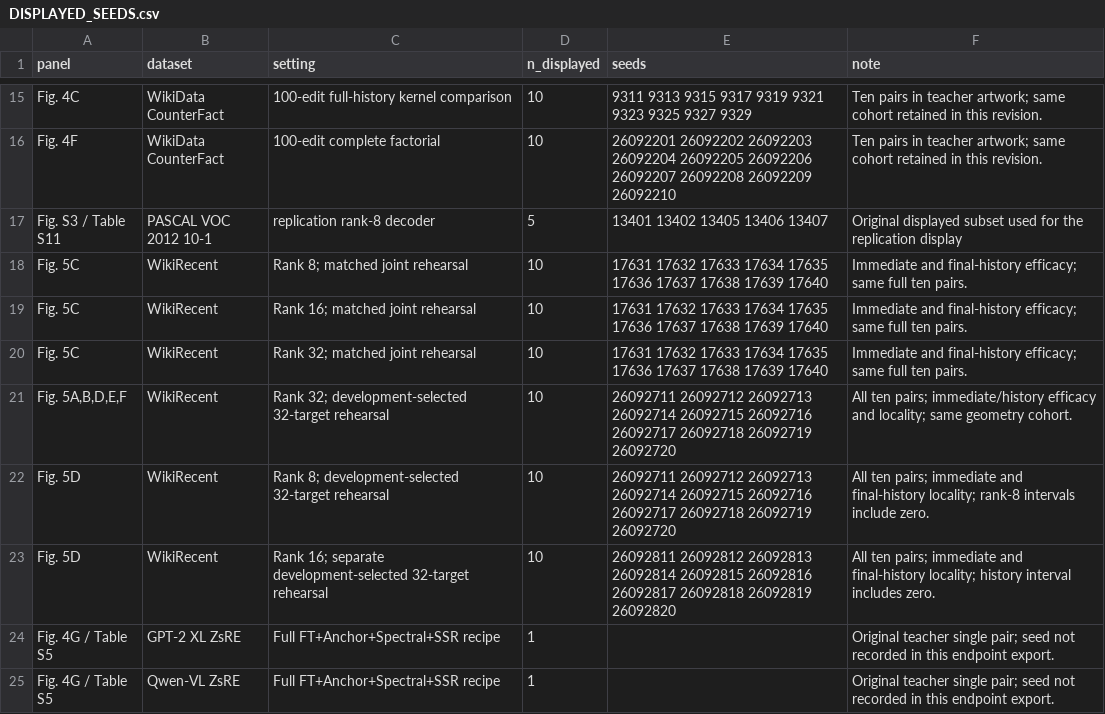
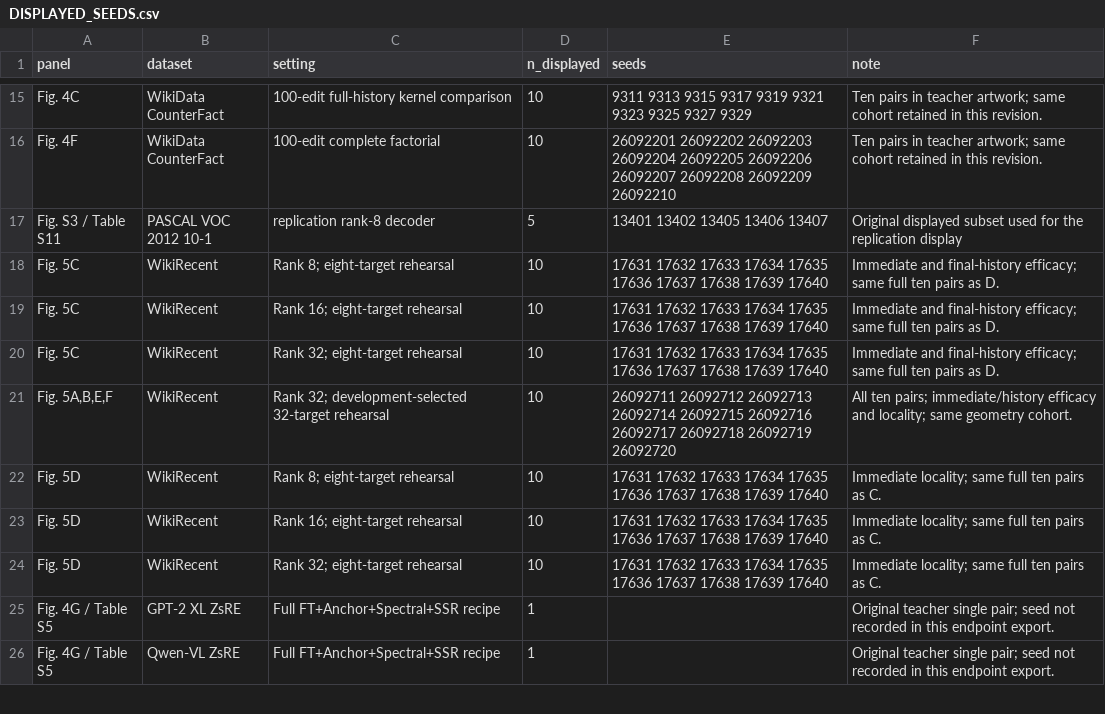
Before and after one commit to ydchen0806/ssr-ai-reproducibility, a CSV file: Data_S1/DISPLAYED_SEEDS.csv, drawn as a sheet; only a part is shown, gaps mark what is left out.

```diff
--- a/Data_S1/DISPLAYED_SEEDS.csv
+++ b/Data_S1/DISPLAYED_SEEDS.csv
@@ -17,8 +17,9 @@ Fig. 4F,WikiData CounterFact,100-edit complete factorial,10,26092201 26092202 26
 Fig. S3 / Table S11,PASCAL VOC 2012 10-1,replication rank-8 decoder,5,13401 13402 13405 13406 13407,Original displayed subset used for the replication display
-Fig. 5C,WikiRecent,Rank 8; matched joint rehearsal,10,17631 17632 17633 17634 17635 17636 17637 17638 17639 17640,Immediate and final-history efficacy; same full ten pairs.
-Fig. 5C,WikiRecent,Rank 16; matched joint rehearsal,10,17631 17632 17633 17634 17635 17636 17637 17638 17639 17640,Immediate and final-history efficacy; same full ten pairs.
-Fig. 5C,WikiRecent,Rank 32; matched joint rehearsal,10,17631 17632 17633 17634 17635 17636 17637 17638 17639 17640,Immediate and final-history efficacy; same full ten pairs.
-"Fig. 5A,B,D,E,F",WikiRecent,Rank 32; development-selected 32-target rehearsal,10,26092711 26092712 26092713 26092714 26092715 26092716 26092717 26092718 26092719 26092720,All ten pairs; immediate/history efficacy and locality; same geometry cohort.
-Fig. 5D,WikiRecent,Rank 8; development-selected 32-target rehearsal,10,26092711 26092712 26092713 26092714 26092715 26092716 26092717 26092718 26092719 26092720,All ten pairs; immediate and final-history locality; rank-8 intervals include zero.
-Fig. 5D,WikiRecent,Rank 16; separate development-selected 32-target rehearsal,10,26092811 26092812 26092813 26092814 26092815 26092816 26092817 26092818 26092819 26092820,All ten pairs; immediate and final-history locality; history interval includes zero.
+Fig. 5C,WikiRecent,Rank 8; eight-target rehearsal,10,17631 17632 17633 17634 17635 17636 17637 17638 17639 17640,Immediate and final-history efficacy; same full ten pairs as D.
+Fig. 5C,WikiRecent,Rank 16; eight-target rehearsal,10,17631 17632 17633 17634 17635 17636 17637 17638 17639 17640,Immediate and final-history efficacy; same full ten pairs as D.
+Fig. 5C,WikiRecent,Rank 32; eight-target rehearsal,10,17631 17632 17633 17634 17635 17636 17637 17638 17639 17640,Immediate and final-history efficacy; same full ten pairs as D.
+"Fig. 5A,B,E,F",WikiRecent,Rank 32; development-selected 32-target rehearsal,10,26092711 26092712 26092713 26092714 26092715 26092716 26092717 26092718 26092719 26092720,All ten pairs; immediate/history efficacy and locality; same geometry cohort.
+Fig. 5D,WikiRecent,Rank 8; eight-target rehearsal,10,17631 17632 17633 17634 17635 17636 17637 17638 17639 17640,Immediate locality; same full ten pairs as C.
+Fig. 5D,WikiRecent,Rank 16; eight-target rehearsal,10,17631 17632 17633 17634 17635 17636 17637 17638 17639 17640,Immediate locality; same full ten pairs as C.
+Fig. 5D,WikiRecent,Rank 32; eight-target rehearsal,10,17631 17632 17633 17634 17635 17636 17637 17638 17639 17640,Immediate locality; same full ten pairs as C.
 Fig. 4G / Table S5,GPT-2 XL ZsRE,Full FT+Anchor+Spectral+SSR recipe,1,,Original teacher single pair; seed not recorded in this endpoint export.
```
Also changed, not shown: Data_S1/MANIFEST.csv, Data_S1/figure4/Fig4F_all_development_and_confirmation.csv, 47 other files.
